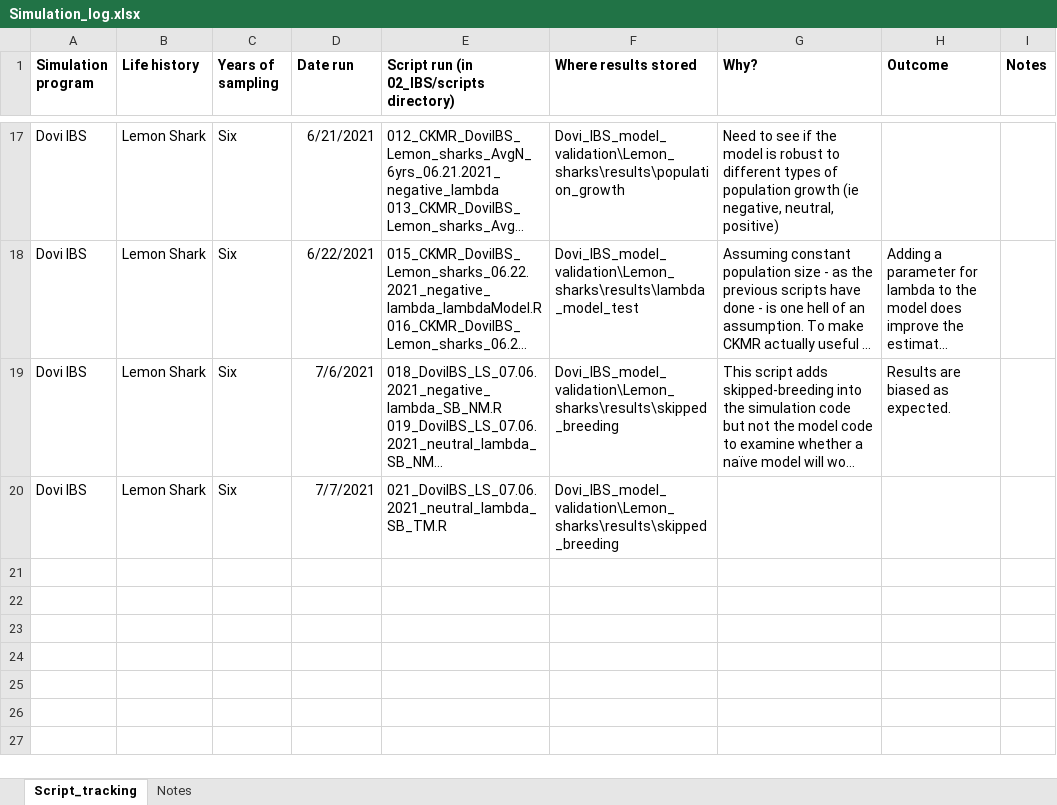
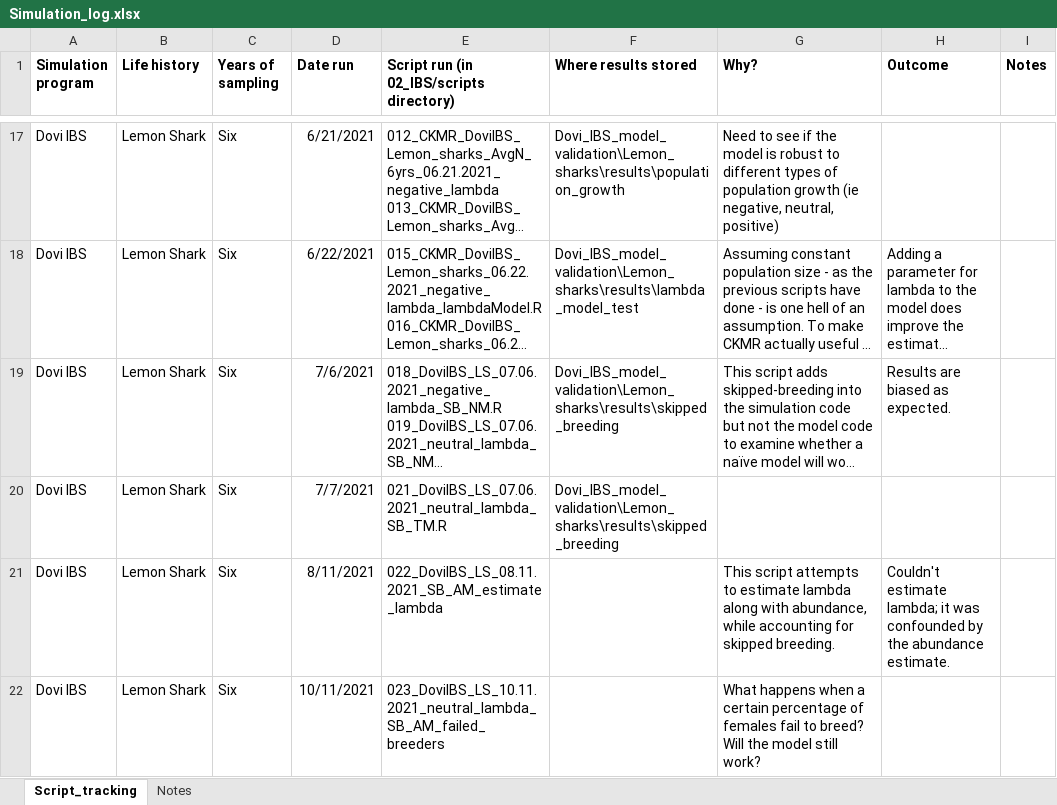
Before and after one commit to JDSwenson/LemonSharkCKMR, an Excel workbook: Simulation_log.xlsx, sheet Script_tracking, drawn as a sheet; only a part is shown, gaps mark what is left out; long unchanged cells end in …; values as stored, in another font and other column widths than the file's, no borders; the diff names each change by its address in the sheet, - before the commit and + after, or states it on an @@ line.

Commit message:
Add script to test successful breeding

```diff
--- a/Simulation_log.xlsx (sheet Script_tracking)
+++ b/Simulation_log.xlsx (sheet Script_tracking)
+row 21: Dovi IBS | Lemon Shark | Six | 8/11/2021 | 022_DoviIBS_LS_08.11.2021_SB_AM_estimate_lambda |  | This script attempts to estimate lambda along with abundance, while accounting for skipped breeding. | Couldn't estimate lambda; it was confounded by the abundance estimate.
+row 22: Dovi IBS | Lemon Shark | Six | 10/11/2021 | 023_DoviIBS_LS_10.11.2021_neutral_lambda_SB_AM_failed_breeders |  | What happens when a certain percentage of females fail to breed? Will the model still work?
```
Also changed, not shown: sheet Notes, 3 other files.
